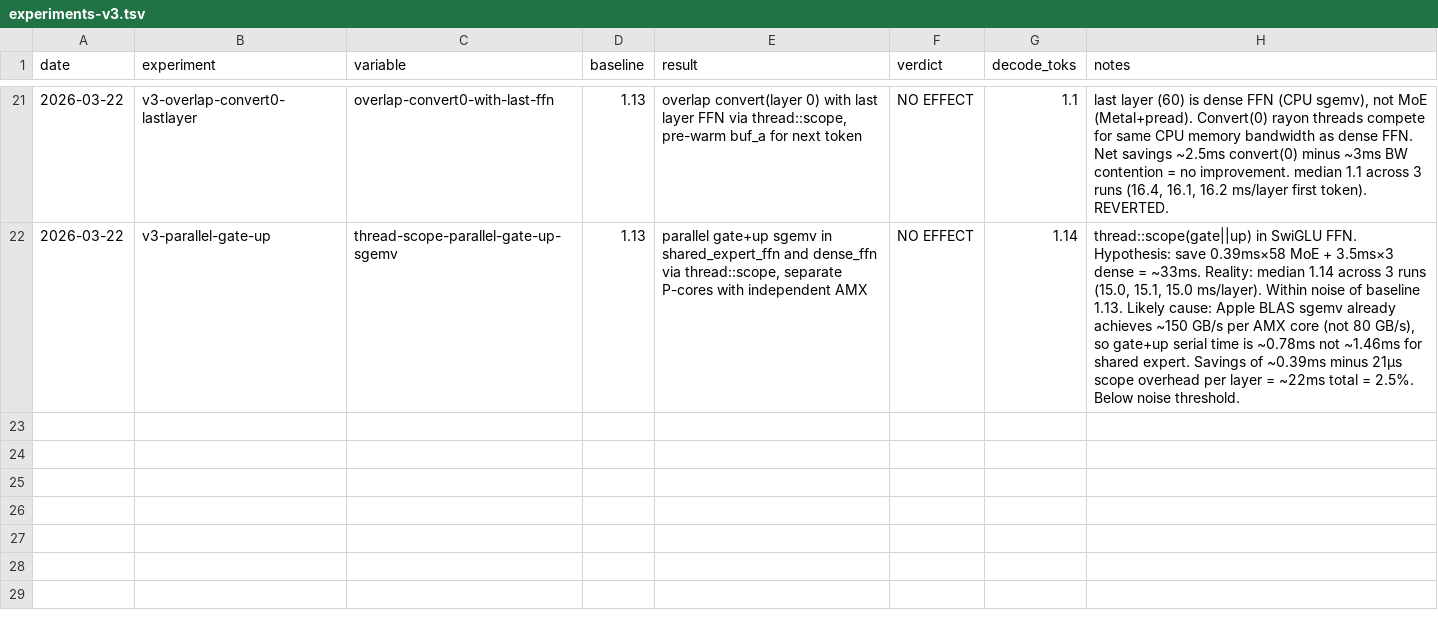
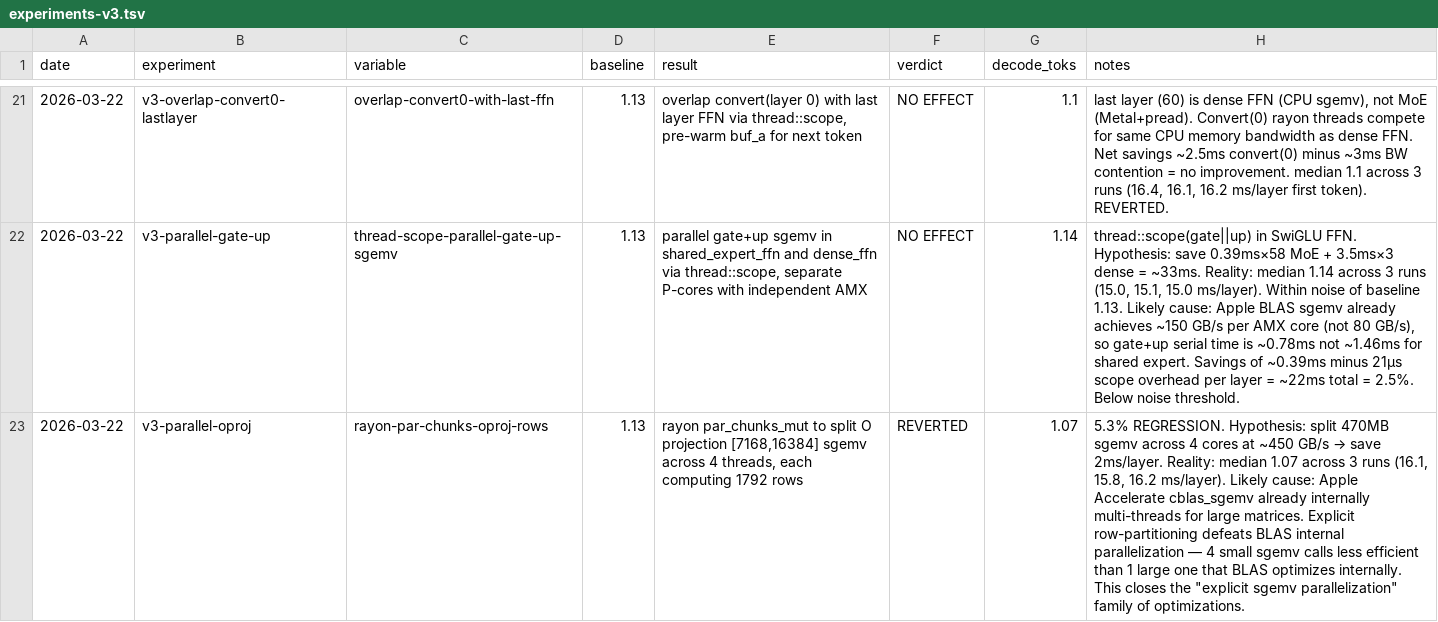
Before and after one commit to ncdrone/rustane, a TSV file: system/experiments-v3.tsv, drawn as a sheet; only a part is shown, gaps mark what is left out; the diff names each change by its address in the sheet, - before the commit and + after, or states it on an @@ line.

```diff
--- a/system/experiments-v3.tsv
+++ b/system/experiments-v3.tsv
+row 23: 2026-03-22 | v3-parallel-oproj | rayon-par-chunks-oproj-rows | 1.13 | rayon par_chunks_mut to split O projection [7168,16384] sgemv across 4 threads, each computing 1792 rows | REVERTED | 1.07 | 5.3% REGRESSION. Hypothesis: split 470MB sgemv across 4 cores at ~450 GB/s → save 2ms/layer. Reality: median 1.07 across 3 runs (16.1, 15.8, 16.2 ms/layer). Likely cause: Apple Accelerate cblas_sgemv already internally multi-threads for large matrices. Explicit row-partitioning defeats BLAS internal parallelization — 4 small sgemv calls less efficient than 1 large one that BLAS optimizes internally. This closes the "explicit sgemv parallelization" family of optimizations.
```
Also changed, not shown: 1 other file.
